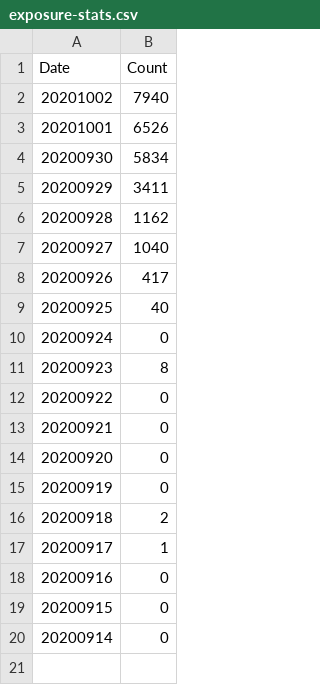
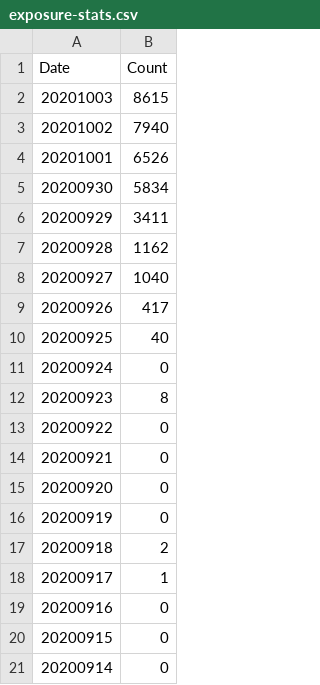
Before and after one commit to georgevanburgh/uk-covid-exposure-tracker, a CSV file: exposure-stats.csv, drawn as a sheet; the diff names each change by its address in the sheet, - before the commit and + after, or states it on an @@ line.

```diff
--- a/exposure-stats.csv
+++ b/exposure-stats.csv
+row 2: 20201003 | 8615
```
